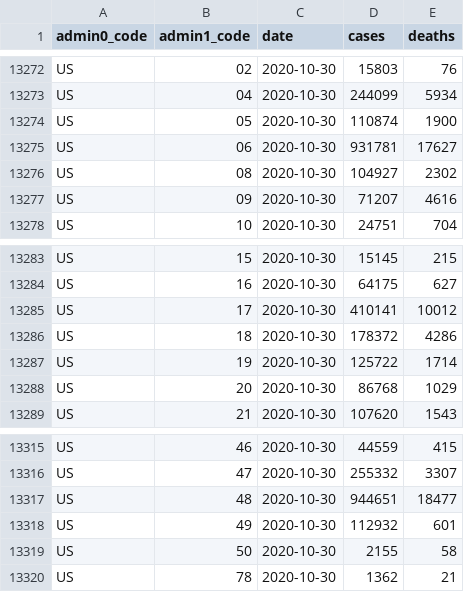
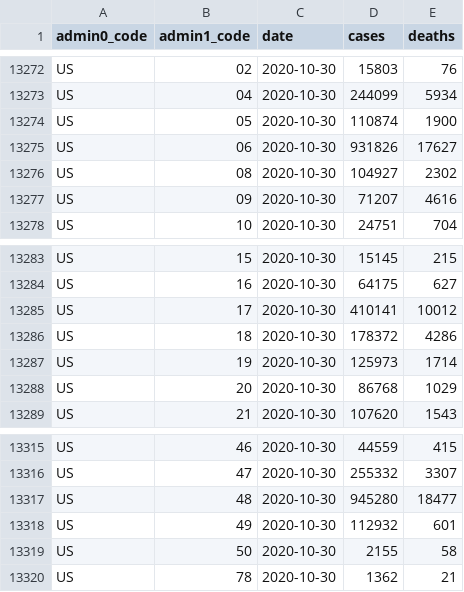
Before and after one commit to covid-open-data/xform-casecount-us-nytimes, a CSV file: output/admin1/US.csv, drawn as a sheet; only a part is shown, gaps mark what is left out.

```diff
--- a/output/admin1/US.csv
+++ b/output/admin1/US.csv
@@ -13274,3 +13274,3 @@ US,04,2020-10-30,244099,5934
 US,05,2020-10-30,110874,1900
-US,06,2020-10-30,931781,17627
+US,06,2020-10-30,931826,17627
 US,08,2020-10-30,104927,2302
@@ -13286,3 +13286,3 @@ US,17,2020-10-30,410141,10012
 US,18,2020-10-30,178372,4286
-US,19,2020-10-30,125722,1714
+US,19,2020-10-30,125973,1714
 US,20,2020-10-30,86768,1029
@@ -13316,3 +13316,3 @@ US,46,2020-10-30,44559,415
 US,47,2020-10-30,255332,3307
-US,48,2020-10-30,944651,18477
+US,48,2020-10-30,945280,18477
 US,49,2020-10-30,112932,601
```
Also changed, not shown: output/admin0/US.csv.
